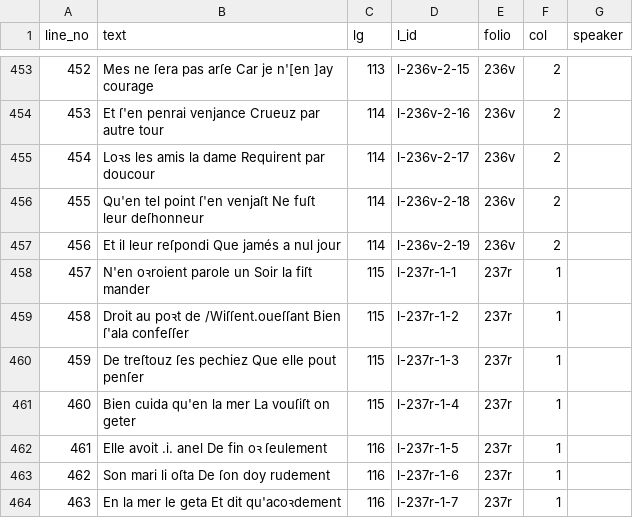
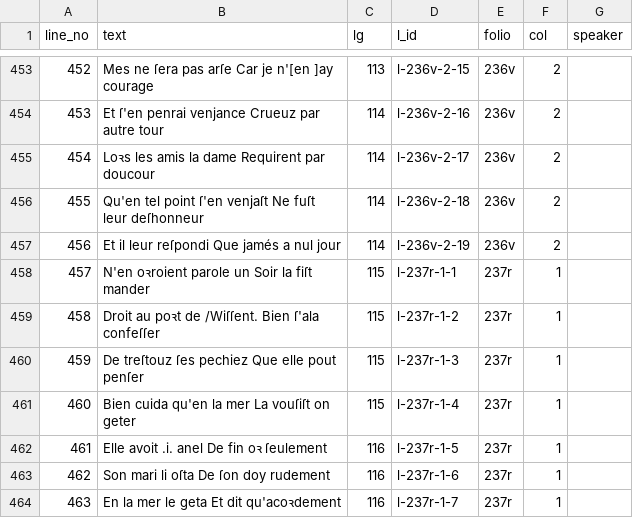
Before and after one commit to dowsmiller/fr24432, a CSV file: out/csv/incomplete/critical/Anneles.csv, drawn as a sheet; only a part is shown, gaps mark what is left out.

```diff
--- a/out/csv/incomplete/critical/Anneles.csv
+++ b/out/csv/incomplete/critical/Anneles.csv
@@ -458,3 +458,3 @@ line_no,text,lg,l_id,folio,col,speaker
 457,N'en oꝛroient parole un Soir la fiſt mander,115,l-237r-1-1,237r,1,
-458,Droit au poꝛt de /Wiſſent.oueſſant Bien ſ'ala confeſſer,115,l-237r-1-2,237r,1,
+458,Droit au poꝛt de /Wiſſent. Bien ſ'ala confeſſer,115,l-237r-1-2,237r,1,
 459,De treſtouz ſes pechiez Que elle pout penſer,115,l-237r-1-3,237r,1,
```
Also changed, not shown: out/csv/incomplete/critical/PovreChevalier.csv, out/csv/incomplete/diplomatic/Anneles.csv, 26 other files.
